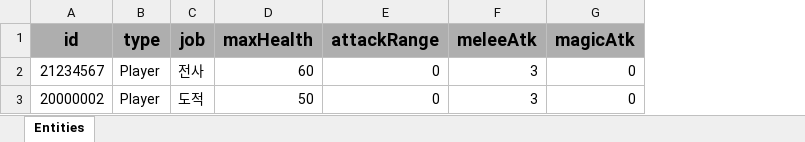
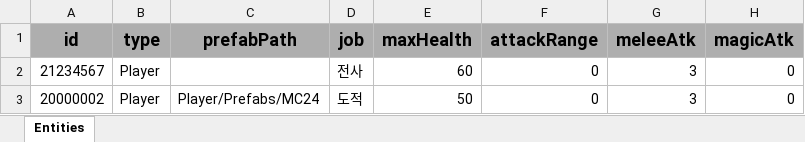
Before and after one commit to GGB97/Sisyphus_Mirror, an Excel workbook: Assets/Excel/Player/PlayerDB_Sheet.xlsx, sheet Entities, drawn as a sheet; only a part is shown; values as stored, in another font and other column widths than the file's, no borders; the diff names each change by its address in the sheet, - before the commit and + after, or states it on an @@ line.

```diff
--- a/Assets/Excel/Player/PlayerDB_Sheet.xlsx (sheet Entities)
+++ b/Assets/Excel/Player/PlayerDB_Sheet.xlsx (sheet Entities)
+column C (prefabPath), row 3: Player/Prefabs/MC24
```
Also changed, not shown: 7 other files.
